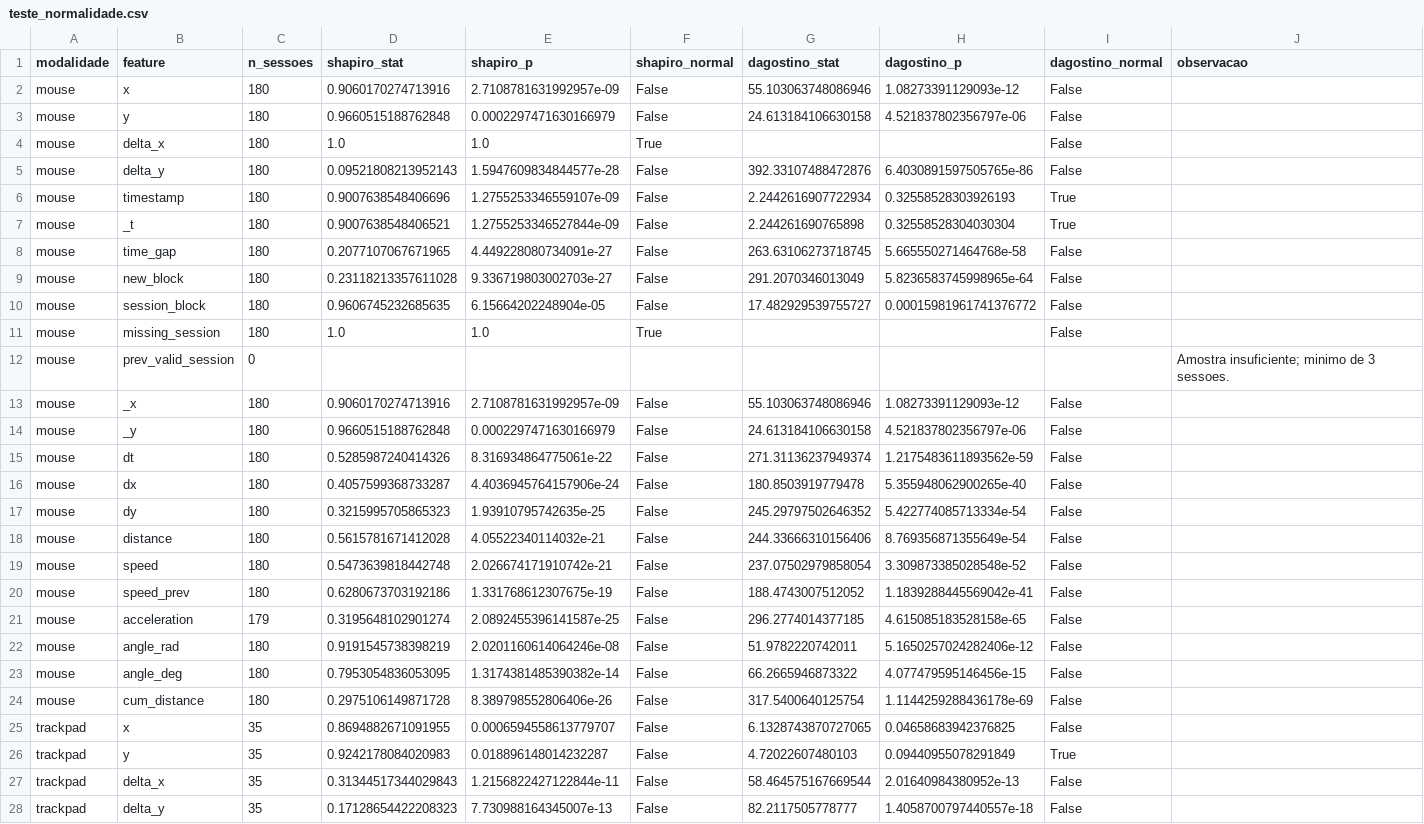
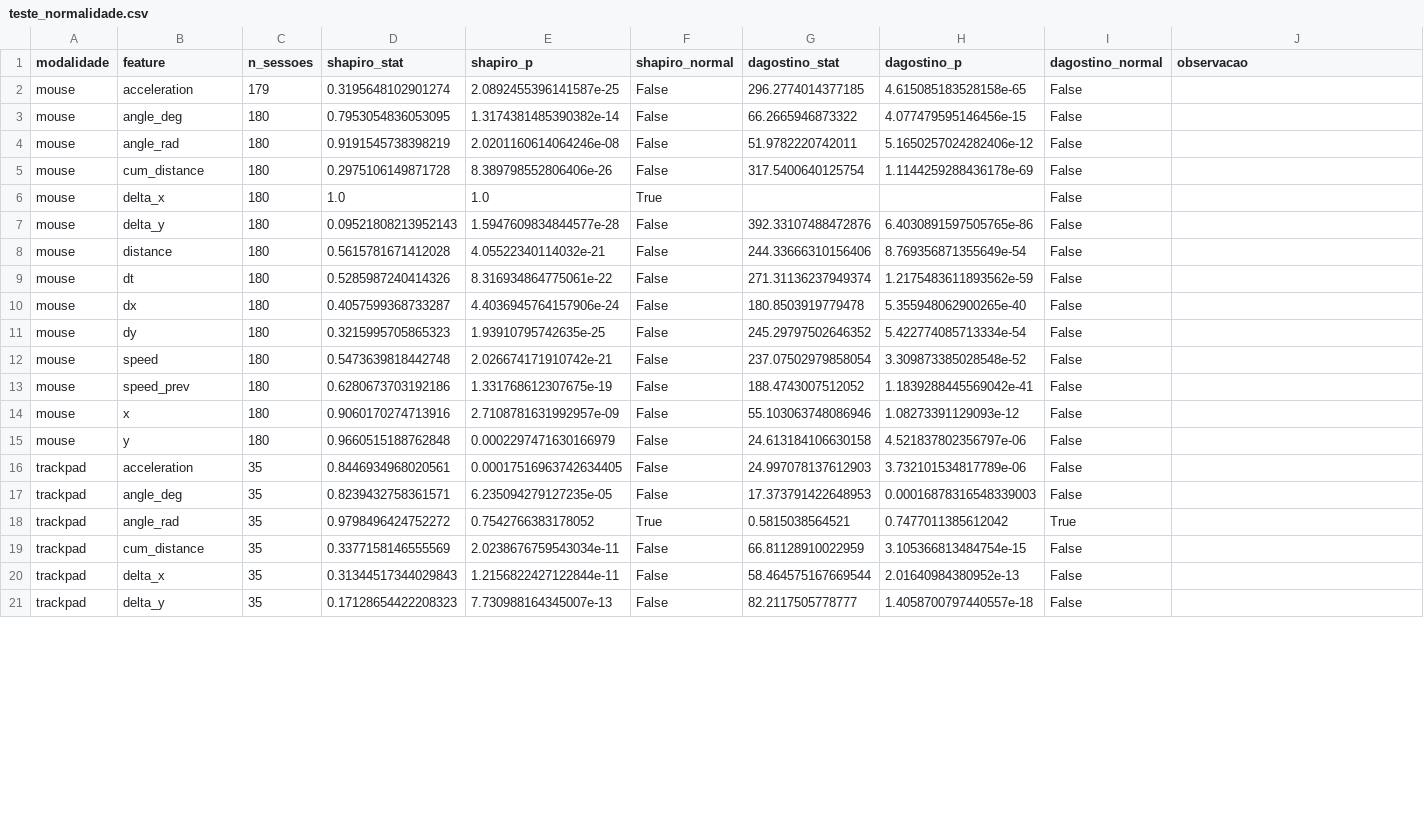
Before and after one commit to lauramoskk/CYBELL-J, a CSV file: experimentos_normalizados/estatistica/teste_normalidade.csv, drawn as a sheet; only a part is shown; the diff covers the shown part only.

```diff
--- a/experimentos_normalizados/estatistica/teste_normalidade.csv
+++ b/experimentos_normalizados/estatistica/teste_normalidade.csv
@@ -1,15 +1,9 @@
 modalidade,feature,n_sessoes,shapiro_stat,shapiro_p,shapiro_normal,dagostino_stat,dagostino_p,dagostino_normal,observacao
-mouse,x,180,0.9060170274713916,2.7108781631992957e-09,False,55.103063748086946,1.08273391129093e-12,False,
-mouse,y,180,0.9660515188762848,0.0002297471630166979,False,24.613184106630158,4.521837802356797e-06,False,
+mouse,acceleration,179,0.3195648102901274,2.0892455396141587e-25,False,296.2774014377185,4.615085183528158e-65,False,
+mouse,angle_deg,180,0.7953054836053095,1.3174381485390382e-14,False,66.2665946873322,4.077479595146456e-15,False,
+mouse,angle_rad,180,0.9191545738398219,2.0201160614064246e-08,False,51.9782220742011,5.1650257024282406e-12,False,
+mouse,cum_distance,180,0.2975106149871728,8.389798552806406e-26,False,317.5400640125754,1.1144259288436178e-69,False,
 mouse,delta_x,180,1.0,1.0,True,,,False,
 mouse,delta_y,180,0.09521808213952143,1.5947609834844577e-28,False,392.33107488472876,6.4030891597505765e-86,False,
-mouse,timestamp,180,0.9007638548406696,1.2755253346559107e-09,False,2.2442616907722934,0.32558528303926193,True,
-mouse,_t,180,0.9007638548406521,1.2755253346527844e-09,False,2.244261690765898,0.32558528304030304,True,
-mouse,time_gap,180,0.2077107067671965,4.449228080734091e-27,False,263.63106273718745,5.665550271464768e-58,False,
-mouse,new_block,180,0.23118213357611028,9.336719803002703e-27,False,291.2070346013049,5.8236583745998965e-64,False,
-mouse,session_block,180,0.9606745232685635,6.15664202248904e-05,False,17.482929539755727,0.00015981961741376772,False,
-mouse,missing_session,180,1.0,1.0,True,,,False,
-mouse,prev_valid_session,0,,,,,,,Amostra insuficiente; minimo de 3 sessoes.
-mouse,_x,180,0.9060170274713916,2.7108781631992957e-09,False,55.103063748086946,1.08273391129093e-12,False,
-mouse,_y,180,0.9660515188762848,0.0002297471630166979,False,24.613184106630158,4.521837802356797e-06,False,
+mouse,distance,180,0.5615781671412028,4.05522340114032e-21,False,244.33666310156406,8.769356871355649e-54,False,
 mouse,dt,180,0.5285987240414326,8.316934864775061e-22,False,271.31136237949374,1.2175483611893562e-59,False,
@@ -17,11 +11,10 @@ mouse,dx,180,0.4057599368733287,4.4036945764157906e-24,False,180.8503919779478,5
 mouse,dy,180,0.3215995705865323,1.93910795742635e-25,False,245.29797502646352,5.422774085713334e-54,False,
-mouse,distance,180,0.5615781671412028,4.05522340114032e-21,False,244.33666310156406,8.769356871355649e-54,False,
 mouse,speed,180,0.5473639818442748,2.026674171910742e-21,False,237.07502979858054,3.309873385028548e-52,False,
 mouse,speed_prev,180,0.6280673703192186,1.331768612307675e-19,False,188.4743007512052,1.1839288445569042e-41,False,
-mouse,acceleration,179,0.3195648102901274,2.0892455396141587e-25,False,296.2774014377185,4.615085183528158e-65,False,
-mouse,angle_rad,180,0.9191545738398219,2.0201160614064246e-08,False,51.9782220742011,5.1650257024282406e-12,False,
-mouse,angle_deg,180,0.7953054836053095,1.3174381485390382e-14,False,66.2665946873322,4.077479595146456e-15,False,
-mouse,cum_distance,180,0.2975106149871728,8.389798552806406e-26,False,317.5400640125754,1.1144259288436178e-69,False,
-trackpad,x,35,0.8694882671091955,0.0006594558613779707,False,6.1328743870727065,0.04658683942376825,False,
-trackpad,y,35,0.9242178084020983,0.018896148014232287,False,4.72022607480103,0.09440955078291849,True,
+mouse,x,180,0.9060170274713916,2.7108781631992957e-09,False,55.103063748086946,1.08273391129093e-12,False,
+mouse,y,180,0.9660515188762848,0.0002297471630166979,False,24.613184106630158,4.521837802356797e-06,False,
+trackpad,acceleration,35,0.8446934968020561,0.00017516963742634405,False,24.997078137612903,3.732101534817789e-06,False,
+trackpad,angle_deg,35,0.8239432758361571,6.235094279127235e-05,False,17.373791422648953,0.00016878316548339003,False,
+trackpad,angle_rad,35,0.9798496424752272,0.7542766383178052,True,0.5815038564521,0.7477011385612042,True,
+trackpad,cum_distance,35,0.3377158146555569,2.0238676759543034e-11,False,66.81128910022959,3.105366813484754e-15,False,
 trackpad,delta_x,35,0.31344517344029843,1.2156822427122844e-11,False,58.464575167669544,2.01640984380952e-13,False,
```
Also changed, not shown: 9 removed rows and 5 edited cells elsewhere in this file, experimentos_normalizados/estatistica/testes_hipotese_mouse_trackpad.csv, 3 other files.
